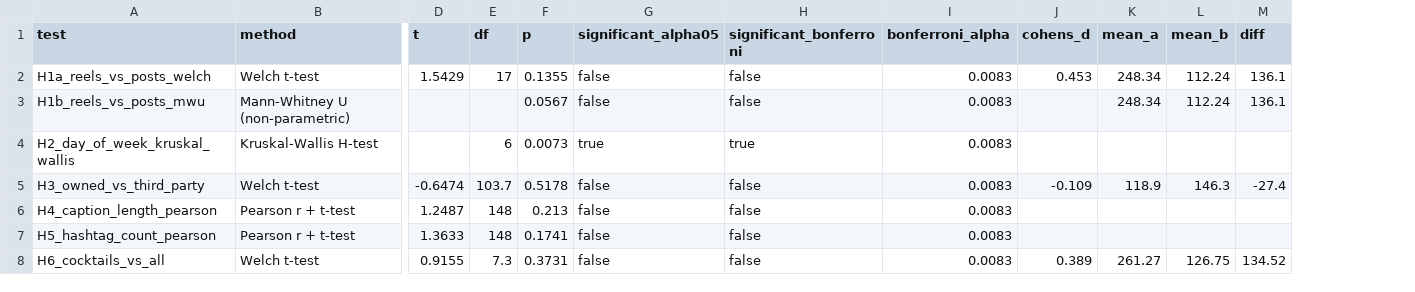
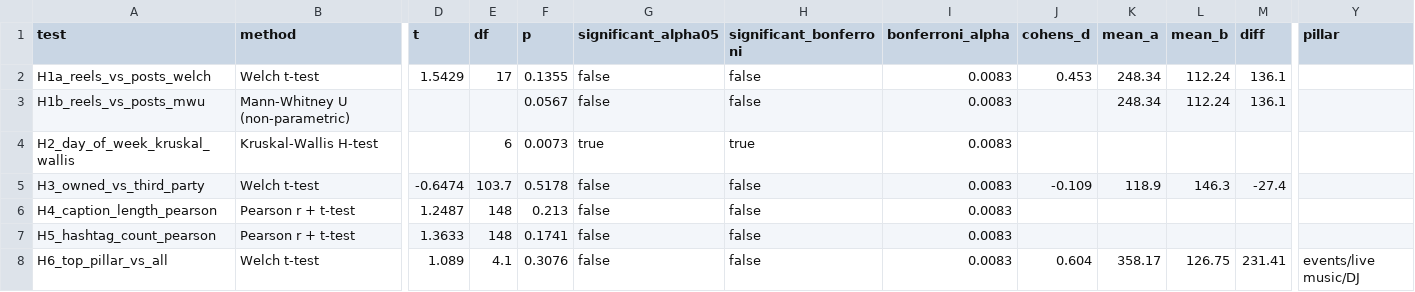
Before and after one commit to bernardashiley/treehouse-ghana-ig-insights, a CSV file: data/processed/adv_hypothesis_tests.csv, drawn as a sheet; only a part is shown, gaps mark what is left out; removed rows and columns are numbered as before the commit, all else as after; rows hold the shown columns only; the diff names each change by its address in the sheet, - before the commit and + after, or states it on an @@ line.

```diff
--- a/data/processed/adv_hypothesis_tests.csv
+++ b/data/processed/adv_hypothesis_tests.csv
+column Y (pillar), empty
-row 8: H6_cocktails_vs_all | Welch t-test | 0.9155 | 7.3 | 0.3731 | false | false | 0.0083 | 0.389 | 261.27 | 126.75 | 134.52
+row 8: H6_top_pillar_vs_all | Welch t-test | 1.089 | 4.1 | 0.3076 | false | false | 0.0083 | 0.604 | 358.17 | 126.75 | 231.41 | events/live music/DJ
```
Also changed, not shown: data/processed/adv_mc_risk.csv, data/processed/adv_mc_strategies.csv, 12 other files.
